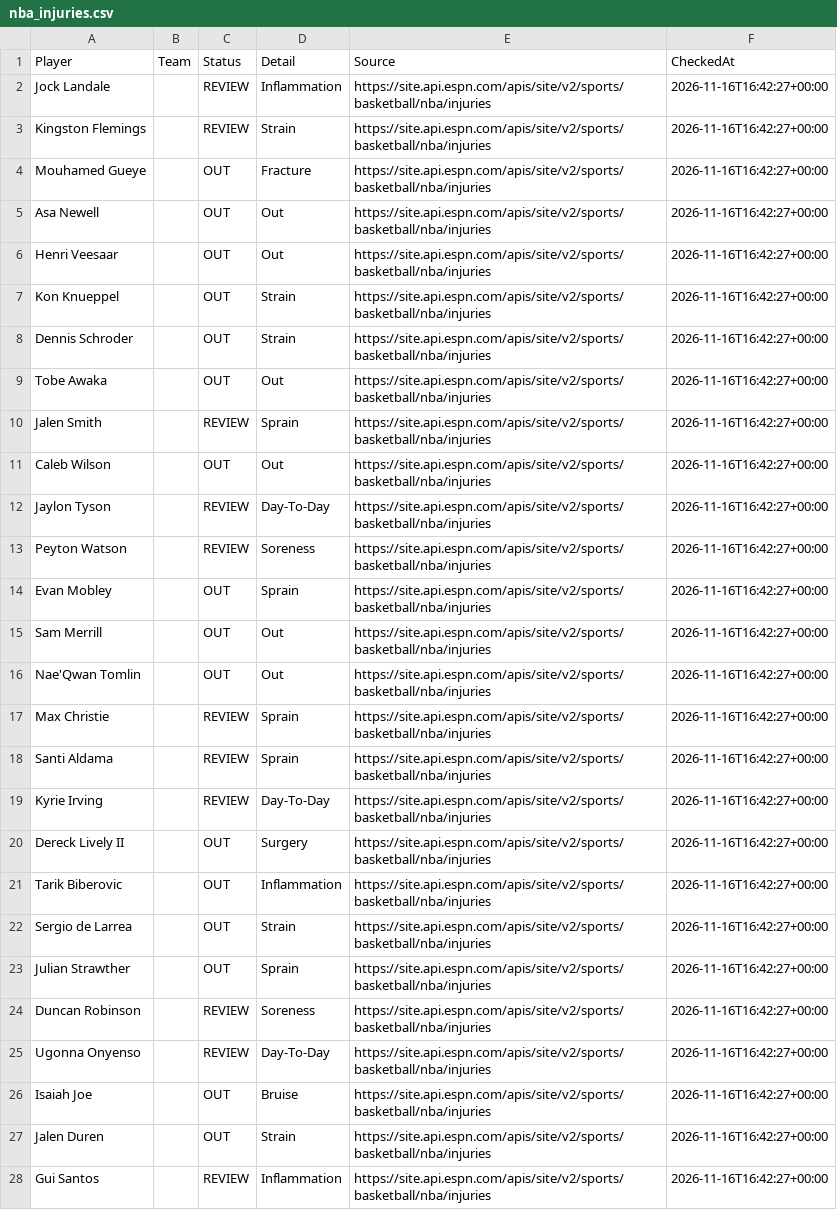
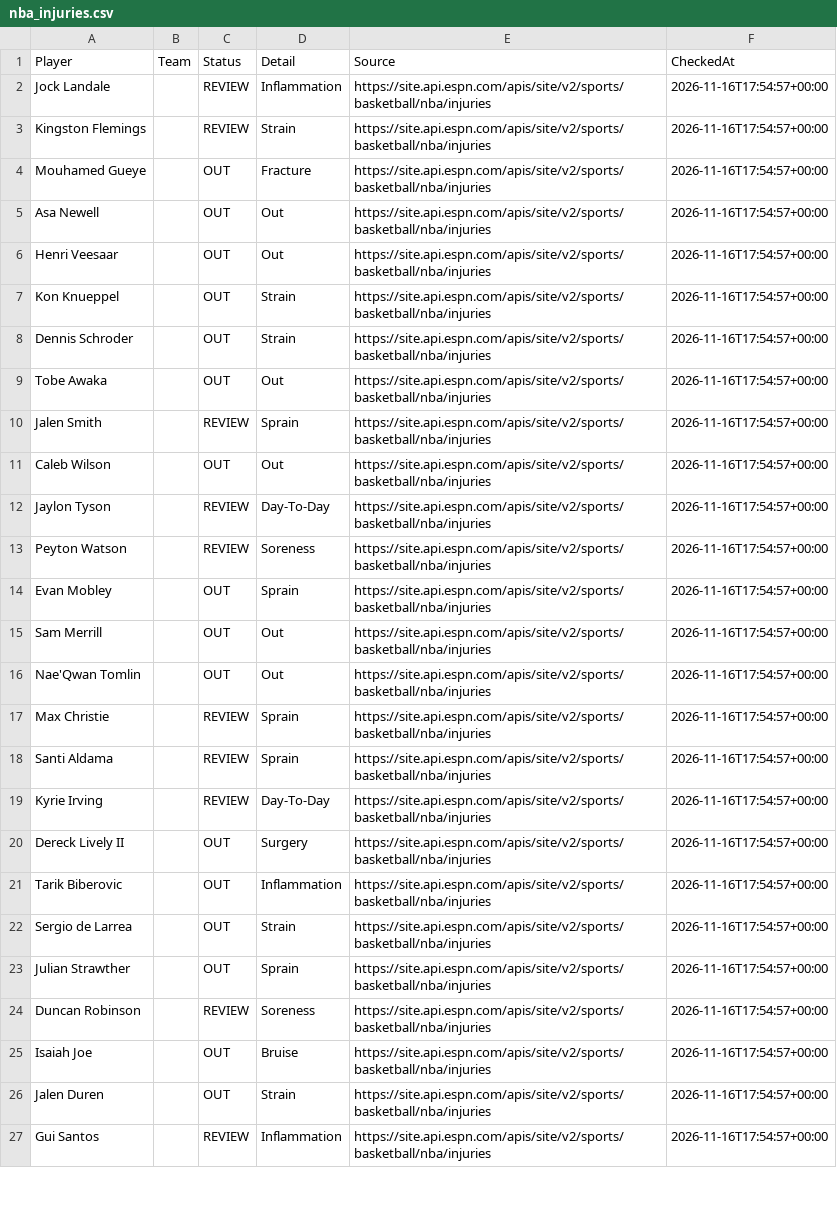
Before and after one commit to jakobabrahamson32-lgtm/courtside-edge, a CSV file: nba_injuries.csv, drawn as a sheet; only a part is shown; removed rows and columns are numbered as before the commit, all else as after; the diff covers the shown part only; the diff names each change by its address in the sheet, - before the commit and + after, or states it on an @@ line.

```diff
--- a/nba_injuries.csv
+++ b/nba_injuries.csv
-F2:F24 (CheckedAt): 2026-11-16T16:42:27+00:00
+F2:F24 (CheckedAt): 2026-11-16T17:54:57+00:00
-row 25: Ugonna Onyenso |  | REVIEW | Day-To-Day | https://site.api.espn.com/apis/site/v2/sports/basketball/nba/injuries | 2026-11-16T16:42:27+00:00
-F25:F27 (CheckedAt): 2026-11-16T16:42:27+00:00
+F25:F27 (CheckedAt): 2026-11-16T17:54:57+00:00
```
Also changed, not shown: 2 added rows, 2 removed rows and 75 edited cells elsewhere in this file, nfl_injuries.csv, todays_nba_projections.csv.
